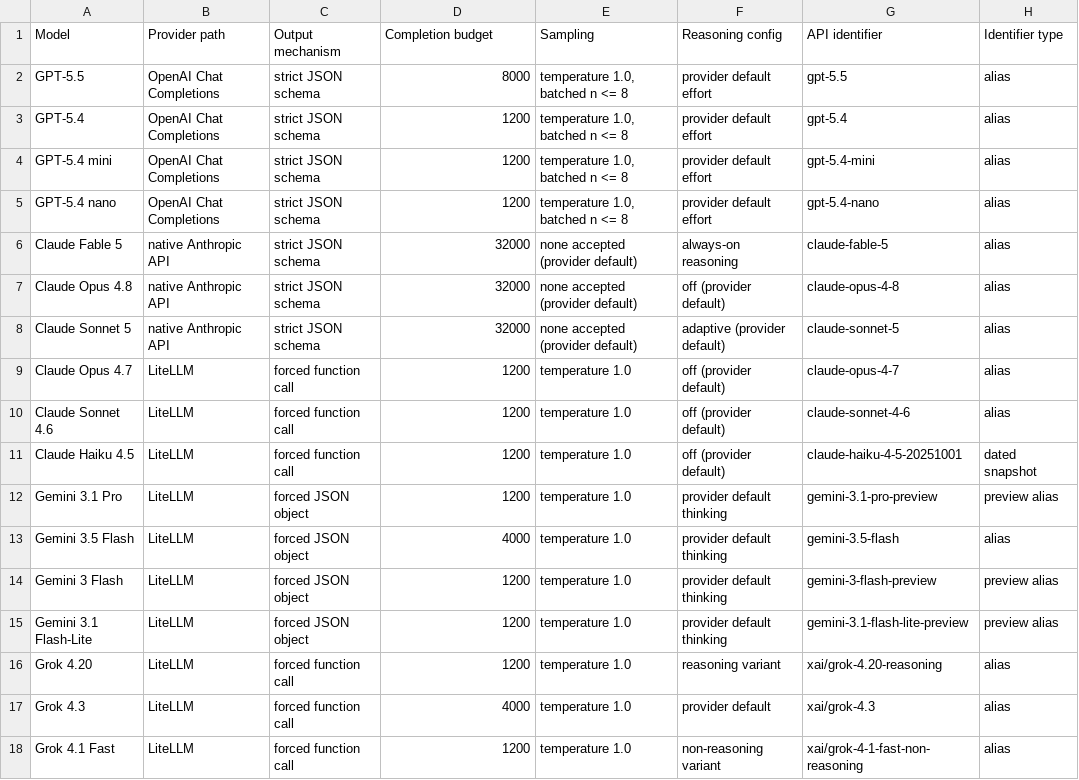
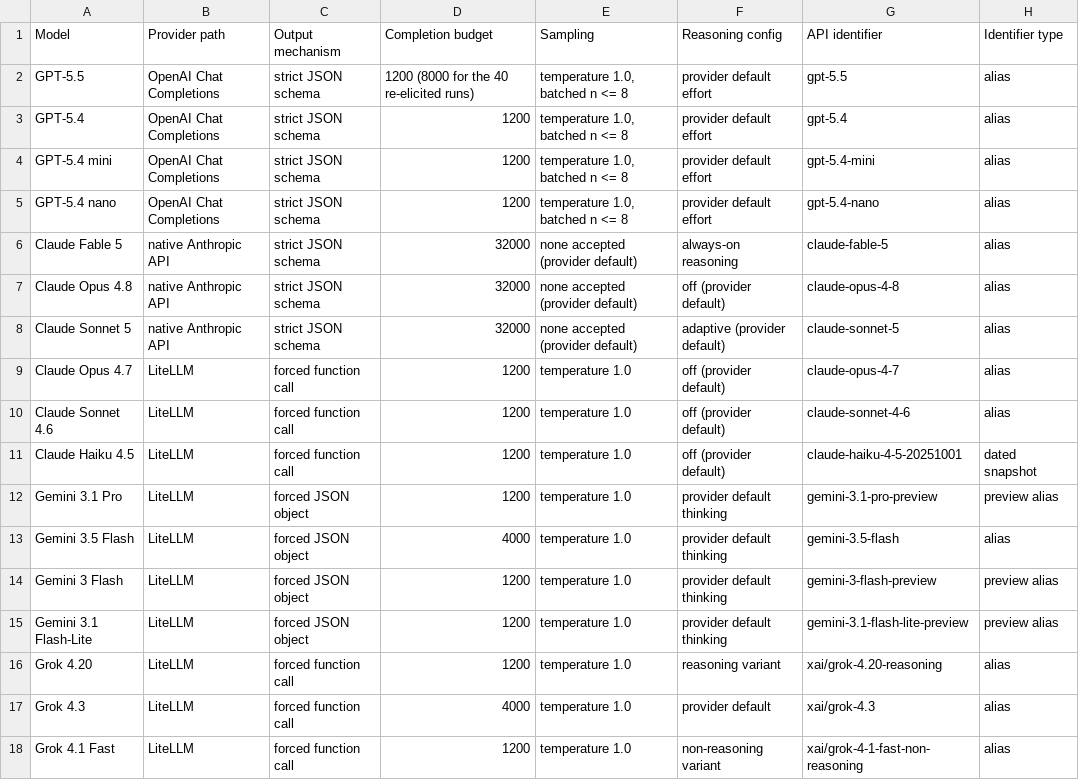
Before and after one commit to PolicyEngine/llm-econ-beliefs, a CSV file: paper/tables/harness-disclosure.csv, drawn as a sheet.

```diff
--- a/paper/tables/harness-disclosure.csv
+++ b/paper/tables/harness-disclosure.csv
@@ -1,3 +1,3 @@
 Model,Provider path,Output mechanism,Completion budget,Sampling,Reasoning config,API identifier,Identifier type
-GPT-5.5,OpenAI Chat Completions,strict JSON schema,8000,"temperature 1.0, batched n <= 8",provider default effort,gpt-5.5,alias
+GPT-5.5,OpenAI Chat Completions,strict JSON schema,1200 (8000 for the 40 re-elicited runs),"temperature 1.0, batched n <= 8",provider default effort,gpt-5.5,alias
 GPT-5.4,OpenAI Chat Completions,strict JSON schema,1200,"temperature 1.0, batched n <= 8",provider default effort,gpt-5.4,alias
```
Also changed, not shown: 15 other files.
